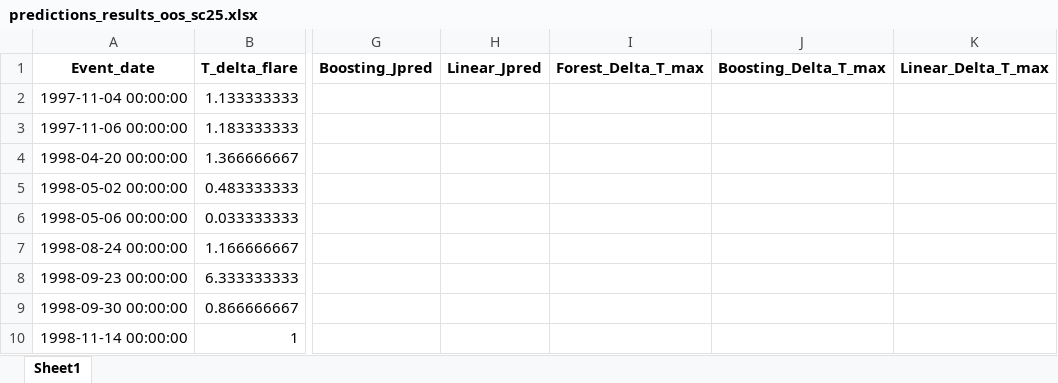
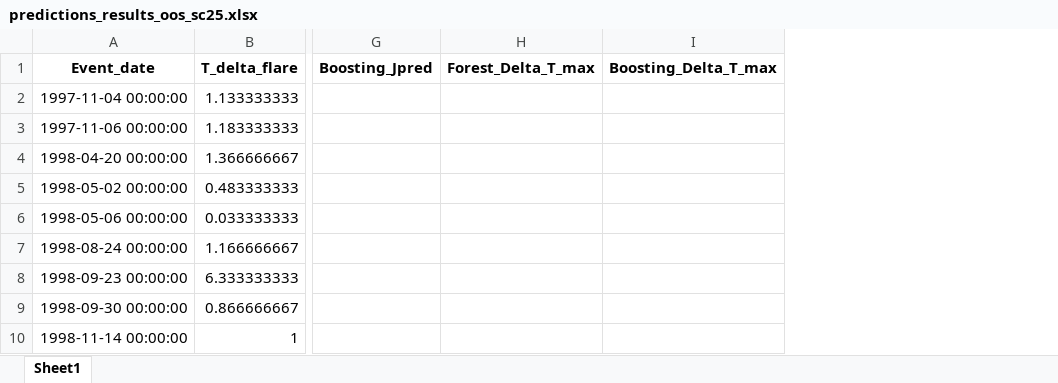
Before and after one commit to men-of-honest-fate/swx_neiro, an Excel workbook: predictions_results_oos_sc25.xlsx, sheet Sheet1, drawn as a sheet; only a part is shown, gaps mark what is left out; values as stored, in another font and other column widths than the file's, no borders; the diff names each change by its address in the sheet, - before the commit and + after, or states it on an @@ line.

```diff
--- a/predictions_results_oos_sc25.xlsx (sheet Sheet1)
+++ b/predictions_results_oos_sc25.xlsx (sheet Sheet1)
-column H (Linear_Jpred), empty
-column K (Linear_Delta_T_max), empty
```
Also changed, not shown: БД СПС.xlsx, 6 other files.
